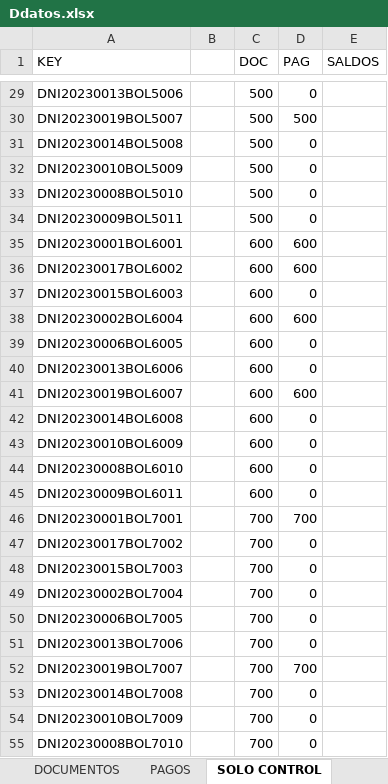
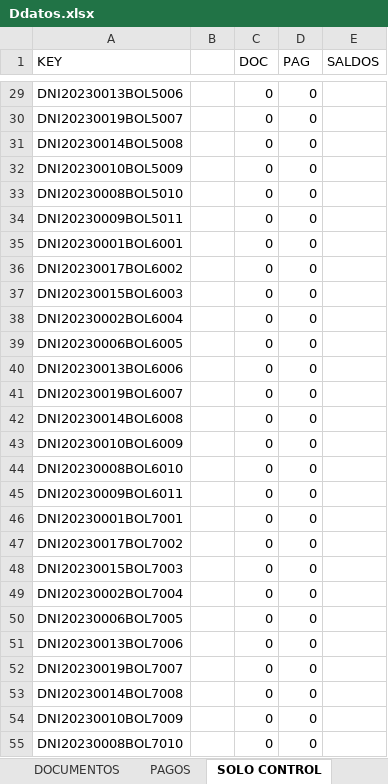
Before and after one commit to Nakama-YefrixD/ILLAPA-APIS, an Excel workbook: public/ExamplesImportacion/Ddatos.xlsx, sheet SOLO CONTROL, drawn as a sheet; only a part is shown, gaps mark what is left out; values as stored, in another font and other column widths than the file's, no borders; the diff covers the shown part only; the diff names each change by its address in the sheet, - before the commit and + after, or states it on an @@ line.

```diff
--- a/public/ExamplesImportacion/Ddatos.xlsx (sheet SOLO CONTROL)
+++ b/public/ExamplesImportacion/Ddatos.xlsx (sheet SOLO CONTROL)
-C29:C34 (DOC): 500
+C29:C34 (DOC): 0
-D30 (PAG): 500
+D30 (PAG): 0
-C35:C45 (DOC): 600
+C35:C45 (DOC): 0
-D35:D36 (PAG): 600
+D35:D36 (PAG): 0
-D38 (PAG): 600
+D38 (PAG): 0
-D41 (PAG): 600
+D41 (PAG): 0
-C46:C55 (DOC): 700
+C46:C55 (DOC): 0
-D46 (PAG): 700
+D46 (PAG): 0
-D52 (PAG): 700
+D52 (PAG): 0
```
Also changed, not shown: 1 added row, 1 removed row and 73 edited cells elsewhere in this sheet, sheet DOCUMENTOS, sheet PAGOS, sheet TELEFONOS, sheet CLIENTES, sheet DIRECCIONES, sheet CORREOS, formulas that keep their value, public/ExamplesImportacion/Dcorreos.xlsx, public/ExamplesImportacion/Ddirecciones.xlsx, 5 other files.
